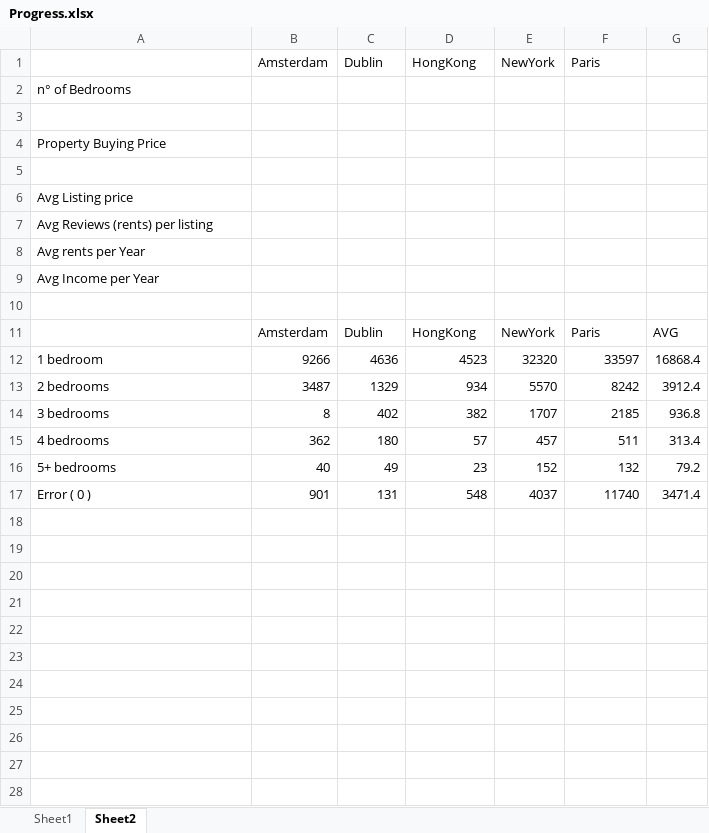
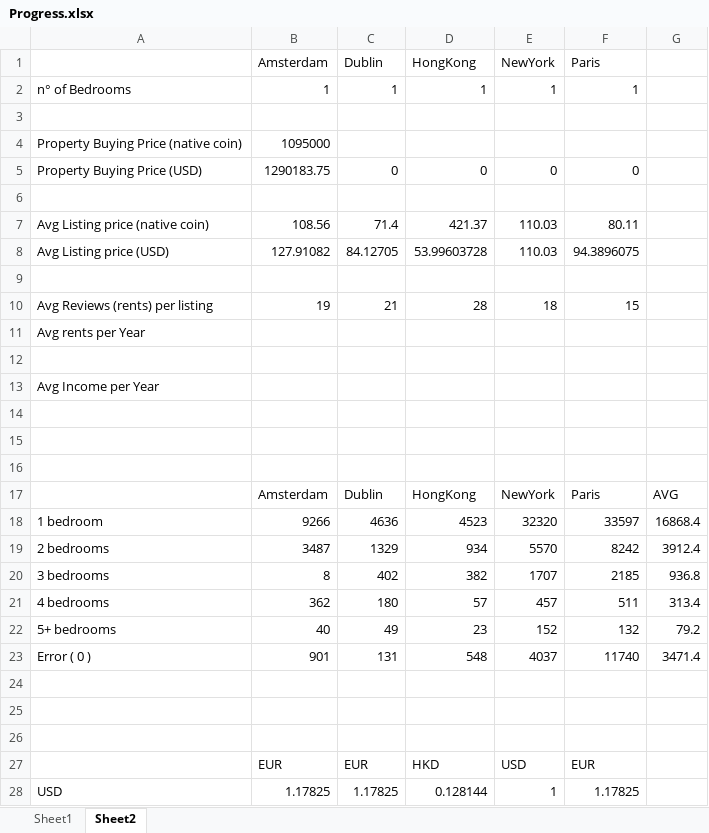
Before and after one commit to jparevalo/super-data, an Excel workbook: Progress.xlsx, sheet Sheet2, drawn as a sheet; values as stored, in another font and other column widths than the file's, no borders; removed rows and columns are numbered as before the commit, all else as after; the diff names each change by its address in the sheet, - before the commit and + after, or states it on an @@ line.

```diff
--- a/Progress.xlsx (sheet Sheet2)
+++ b/Progress.xlsx (sheet Sheet2)
-row 2: n° of Bedrooms
+row 2: n° of Bedrooms | 1 | 1 | 1 | 1 | 1
-row 4: Property Buying Price
+row 4: Property Buying Price (native coin) | 1095000
+row 5: Property Buying Price (USD) | 1290183.75 | 0 | 0 | 0 | 0
-row 6: Avg Listing price
+row 7: Avg Listing price (native coin) | 108.56 | 71.4 | 421.37 | 110.03 | 80.11
+row 8: Avg Listing price (USD) | 127.91082 | 84.12705 | 53.99603728 | 110.03 | 94.3896075
-A9: Avg Reviews (rents) per listing
+A9: (empty)
+row 10: Avg Reviews (rents) per listing | 19 | 21 | 28 | 18 | 15
+row 12: (empty)
+row 14: (empty)
+row 15: (empty)
+row 24: (empty)
+row 25: (empty)
+row 26: (empty)
+row 27:  | EUR | EUR | HKD | USD | EUR
+row 28: USD | 1.17825 | 1.17825 | 0.128144 | 1 | 1.17825
```
Also changed, not shown: formulas that keep their value, 13 other files.
